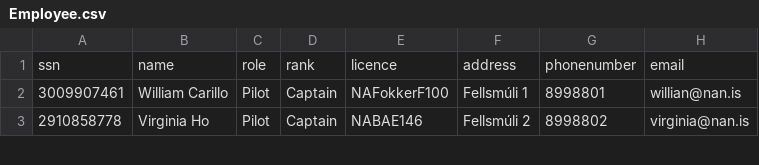
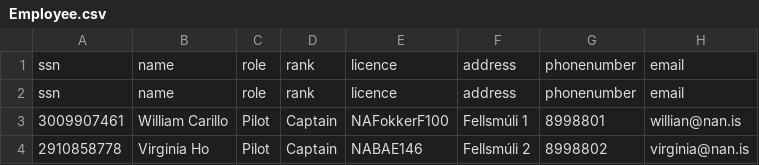
Before and after one commit to juliush16/Verklegt_1, a CSV file: Repo/Employee.csv, drawn as a sheet; only a part is shown; the diff names each change by its address in the sheet, - before the commit and + after, or states it on an @@ line.

```diff
--- a/Repo/Employee.csv
+++ b/Repo/Employee.csv
+row 2: ssn | name | role | rank | licence | address | phonenumber | email
```
Also changed, not shown: 2 other files.
